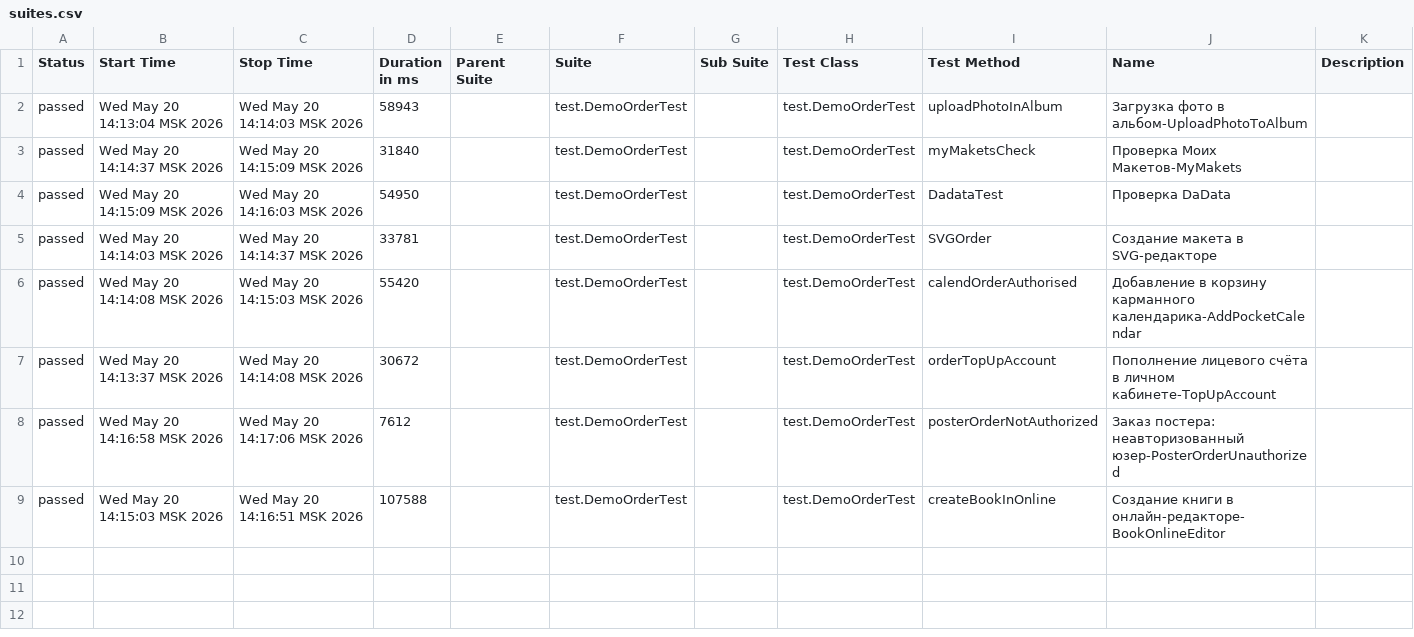
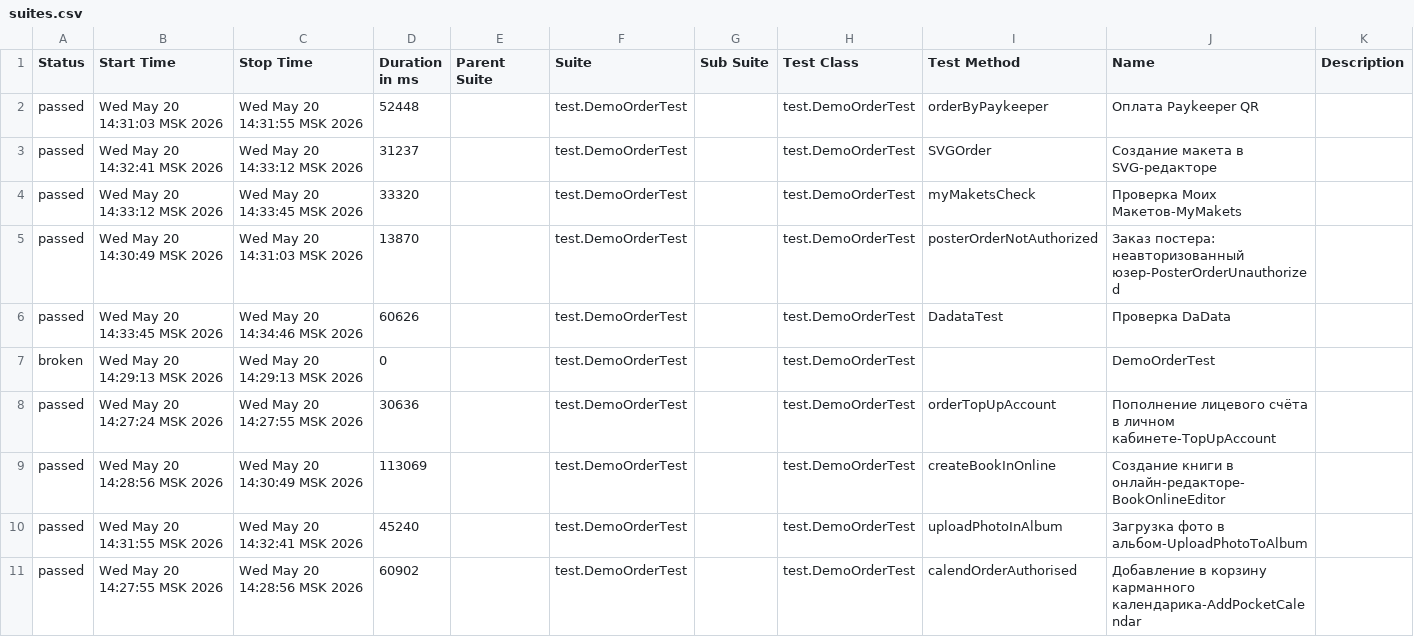
Before and after one commit to polinam-netprint/allure-reports-for-web, a CSV file: web-allure-screenshots/data/suites.csv, drawn as a sheet.

Commit message:
Update report for allure-screenshots

```diff
--- a/web-allure-screenshots/data/suites.csv
+++ b/web-allure-screenshots/data/suites.csv
@@ -1,9 +1,11 @@
 "Status","Start Time","Stop Time","Duration in ms","Parent Suite","Suite","Sub Suite","Test Class","Test Method","Name","Description"
-"passed","Wed May 20 14:13:04 MSK 2026","Wed May 20 14:14:03 MSK 2026","58943","","test.DemoOrderTest","","test.DemoOrderTest","uploadPhotoInAlbum","Загрузка фото в альбом-UploadPhotoToAlbum",""
-"passed","Wed May 20 14:14:37 MSK 2026","Wed May 20 14:15:09 MSK 2026","31840","","test.DemoOrderTest","","test.DemoOrderTest","myMaketsCheck","Проверка Моих Макетов-MyMakets",""
-"passed","Wed May 20 14:15:09 MSK 2026","Wed May 20 14:16:03 MSK 2026","54950","","test.DemoOrderTest","","test.DemoOrderTest","DadataTest","Проверка DaData",""
-"passed","Wed May 20 14:14:03 MSK 2026","Wed May 20 14:14:37 MSK 2026","33781","","test.DemoOrderTest","","test.DemoOrderTest","SVGOrder","Создание макета в SVG-редакторе",""
-"passed","Wed May 20 14:14:08 MSK 2026","Wed May 20 14:15:03 MSK 2026","55420","","test.DemoOrderTest","","test.DemoOrderTest","calendOrderAuthorised","Добавление в корзину карманного календарика-AddPocketCalendar",""
-"passed","Wed May 20 14:13:37 MSK 2026","Wed May 20 14:14:08 MSK 2026","30672","","test.DemoOrderTest","","test.DemoOrderTest","orderTopUpAccount","Пополнение лицевого счёта в личном кабинете-TopUpAccount",""
-"passed","Wed May 20 14:16:58 MSK 2026","Wed May 20 14:17:06 MSK 2026","7612","","test.DemoOrderTest","","test.DemoOrderTest","posterOrderNotAuthorized","Заказ постера: неавторизованный юзер-PosterOrderUnauthorized",""
-"passed","Wed May 20 14:15:03 MSK 2026","Wed May 20 14:16:51 MSK 2026","107588","","test.DemoOrderTest","","test.DemoOrderTest","createBookInOnline","Создание книги в онлайн-редакторе-BookOnlineEditor",""
+"passed","Wed May 20 14:31:03 MSK 2026","Wed May 20 14:31:55 MSK 2026","52448","","test.DemoOrderTest","","test.DemoOrderTest","orderByPaykeeper","Оплата Paykeeper QR",""
+"passed","Wed May 20 14:32:41 MSK 2026","Wed May 20 14:33:12 MSK 2026","31237","","test.DemoOrderTest","","test.DemoOrderTest","SVGOrder","Создание макета в SVG-редакторе",""
+"passed","Wed May 20 14:33:12 MSK 2026","Wed May 20 14:33:45 MSK 2026","33320","","test.DemoOrderTest","","test.DemoOrderTest","myMaketsCheck","Проверка Моих Макетов-MyMakets",""
+"passed","Wed May 20 14:30:49 MSK 2026","Wed May 20 14:31:03 MSK 2026","13870","","test.DemoOrderTest","","test.DemoOrderTest","posterOrderNotAuthorized","Заказ постера: неавторизованный юзер-PosterOrderUnauthorized",""
+"passed","Wed May 20 14:33:45 MSK 2026","Wed May 20 14:34:46 MSK 2026","60626","","test.DemoOrderTest","","test.DemoOrderTest","DadataTest","Проверка DaData",""
+"broken","Wed May 20 14:29:13 MSK 2026","Wed May 20 14:29:13 MSK 2026","0","","test.DemoOrderTest","","test.DemoOrderTest","","DemoOrderTest",""
+"passed","Wed May 20 14:27:24 MSK 2026","Wed May 20 14:27:55 MSK 2026","30636","","test.DemoOrderTest","","test.DemoOrderTest","orderTopUpAccount","Пополнение лицевого счёта в личном кабинете-TopUpAccount",""
+"passed","Wed May 20 14:28:56 MSK 2026","Wed May 20 14:30:49 MSK 2026","113069","","test.DemoOrderTest","","test.DemoOrderTest","createBookInOnline","Создание книги в онлайн-редакторе-BookOnlineEditor",""
+"passed","Wed May 20 14:31:55 MSK 2026","Wed May 20 14:32:41 MSK 2026","45240","","test.DemoOrderTest","","test.DemoOrderTest","uploadPhotoInAlbum","Загрузка фото в альбом-UploadPhotoToAlbum",""
+"passed","Wed May 20 14:27:55 MSK 2026","Wed May 20 14:28:56 MSK 2026","60902","","test.DemoOrderTest","","test.DemoOrderTest","calendOrderAuthorised","Добавление в корзину карманного календарика-AddPocketCalendar",""
```
Also changed, not shown: 39 other files.
